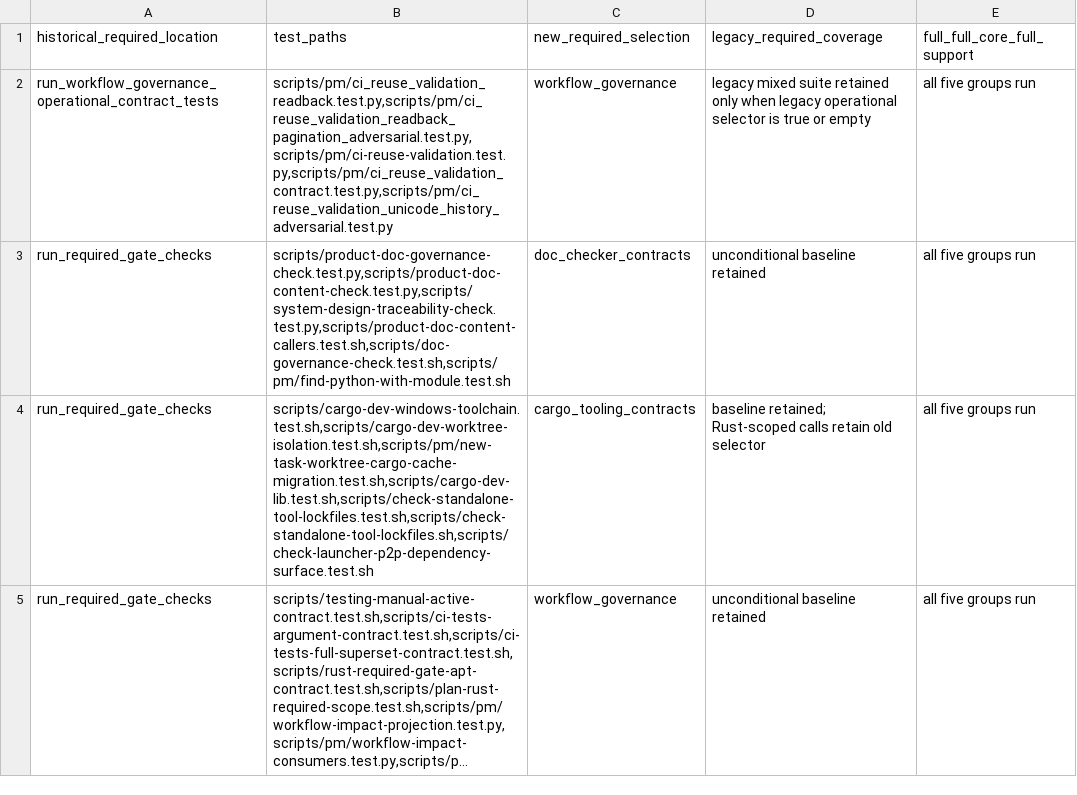
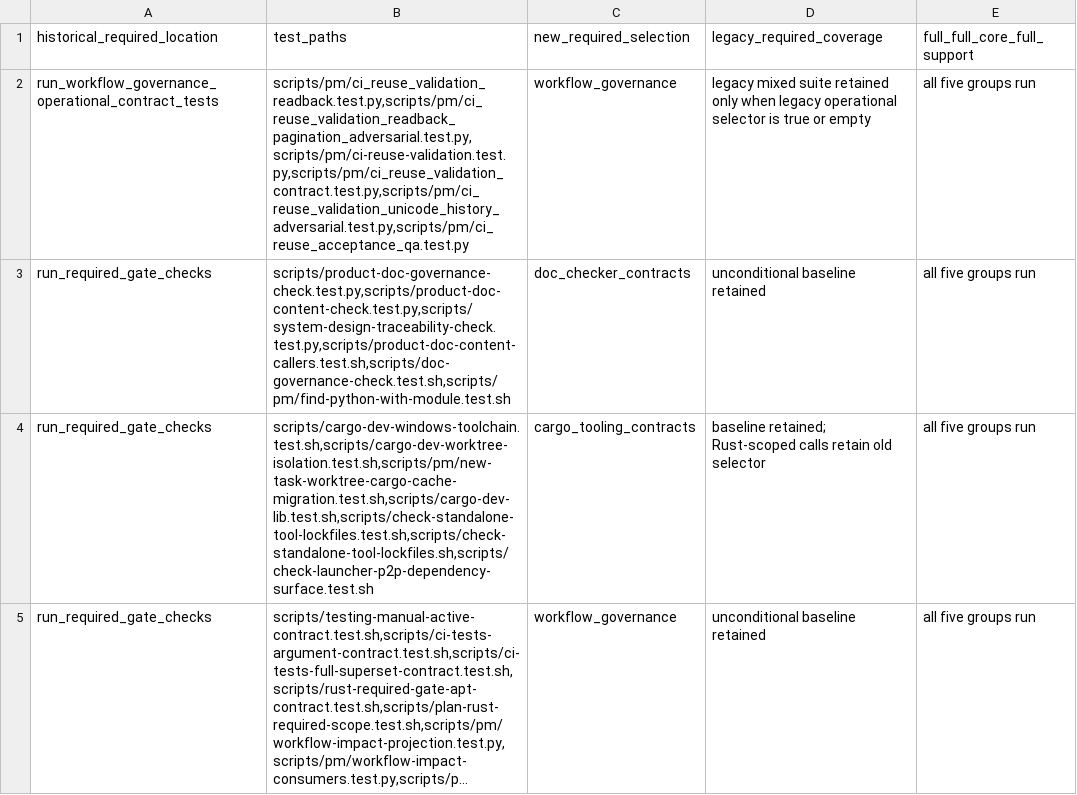
Before and after one commit to eng-cc/oasis7, a TSV file: scripts/ci-required-capability-test-inventory.tsv, drawn as a sheet; only a part is shown; long unchanged cells end in ….

Commit message:
Verify CI reuse revocation and exact merge execution

```diff
--- a/scripts/ci-required-capability-test-inventory.tsv
+++ b/scripts/ci-required-capability-test-inventory.tsv
@@ -1,3 +1,3 @@
 historical_required_location	test_paths	new_required_selection	legacy_required_coverage	full_full_core_full_support
-run_workflow_governance_operational_contract_tests	scripts/pm/ci_reuse_validation_readback.test.py,scripts/pm/ci_reuse_validation_readback_pagination_adversarial.test.py,scripts/pm/ci-reuse-validation.test.py,scripts/pm/ci_reuse_validation_contract.test.py,scripts/pm/ci_reuse_validation_unicode_history_adversarial.test.py	workflow_governance	legacy mixed suite retained only when legacy operational selector is true or empty	all five groups run
+run_workflow_governance_operational_contract_tests	scripts/pm/ci_reuse_validation_readback.test.py,scripts/pm/ci_reuse_validation_readback_pagination_adversarial.test.py,scripts/pm/ci-reuse-validation.test.py,scripts/pm/ci_reuse_validation_contract.test.py,scripts/pm/ci_reuse_validation_unicode_history_adversarial.test.py,scripts/pm/ci_reuse_acceptance_qa.test.py	workflow_governance	legacy mixed suite retained only when legacy operational selector is true or empty	all five groups run
 run_required_gate_checks	scripts/product-doc-governance-check.test.py,scripts/product-doc-content-check.test.py,scripts/system-design-traceability-check.test.py,scripts/product-doc-content-callers.test.sh,scripts/doc-governance-check.test.sh,scripts/pm/find-python-with-module.test.sh	doc_checker_contracts	unconditional baseline retained	all five groups run
```
Also changed, not shown: 3 other files.
